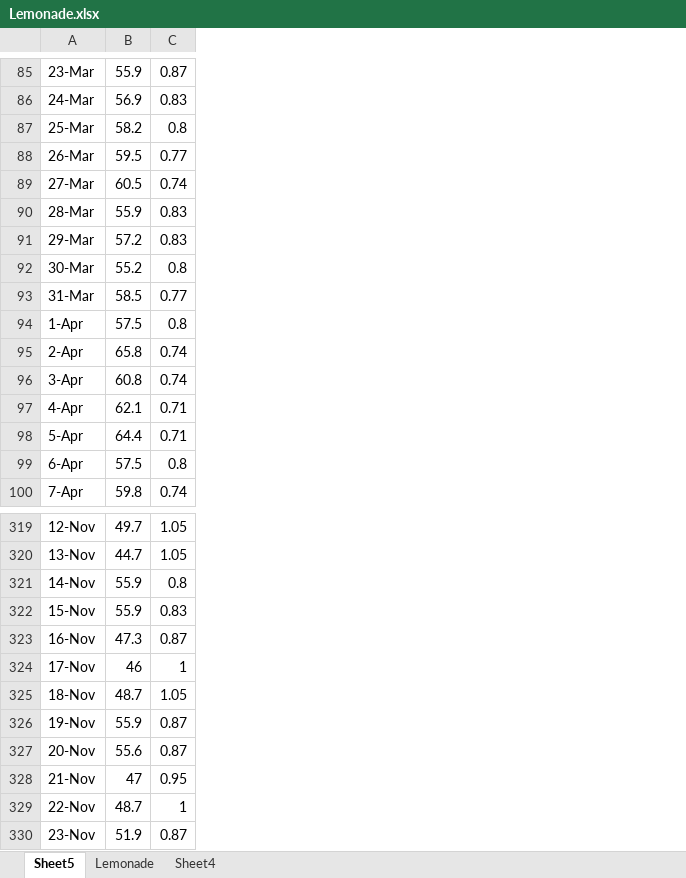
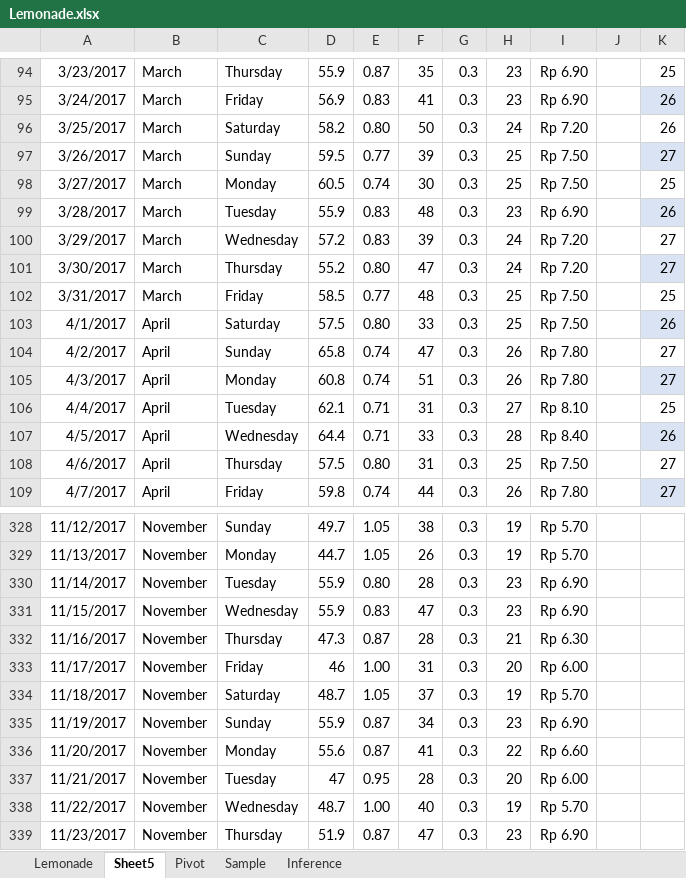
Before and after one commit to tegardp/data-science, an Excel workbook: Data Science Microsoft/DAT101x/Lemonade.xlsx, sheet Sheet5, drawn as a sheet; only a part is shown, gaps mark what is left out; values as stored, in another font and other column widths than the file's, no borders; conditional formats and table styles not drawn; removed rows and columns are numbered as before the commit, all else as after; the diff covers the shown part only; the diff names each change by its address in the sheet, - before the commit and + after, or states it on an @@ line.

```diff
--- a/Data Science Microsoft/DAT101x/Lemonade.xlsx (sheet Sheet5)
+++ b/Data Science Microsoft/DAT101x/Lemonade.xlsx (sheet Sheet5)
-sheet tab: Sheet4
+sheet tab: Pivot
+sheet tab: Sample
+sheet tab: Inference
@@ sheet tab order changed: Lemonade | Sheet5 | Pivot | Sample | Inference @@
-column A, rows 85-100: 23-Mar | 24-Mar | 25-Mar | 26-Mar | 27-Mar | 28-Mar | 29-Mar | 30-Mar | 31-Mar | 1-Apr | 2-Apr | 3-Apr | 4-Apr | 5-Apr | 6-Apr | 7-Apr; rows 319-330: 12-Nov | 13-Nov | 14-Nov | 15-Nov | 16-Nov | 17-Nov | 18-Nov | 19-Nov | 20-Nov | 21-Nov | 22-Nov | 23-Nov
+column A, rows 94-109: 3/23/2017 | 3/24/2017 | 3/25/2017 | 3/26/2017 | 3/27/2017 | 3/28/2017 | 3/29/2017 | 3/30/2017 | 3/31/2017 | 4/1/2017 | 4/2/2017 | 4/3/2017 | 4/4/2017 | 4/5/2017 | 4/6/2017 | 4/7/2017; rows 328-339: 11/12/2017 | 11/13/2017 | 11/14/2017 | 11/15/2017 | 11/16/2017 | 11/17/2017 | 11/18/2017 | 11/19/2017 | 11/20/2017 | 11/21/2017 | 11/22/2017 | 11/23/2017
+column B, rows 94-109: March | March | March | March | March | March | March | March | March | April | April | April | April | April | April | April; rows 328-339: all November
+column C, rows 94-109: Thursday | Friday | Saturday | Sunday | Monday | Tuesday | Wednesday | Thursday | Friday | Saturday | Sunday | Monday | Tuesday | Wednesday | Thursday | Friday; rows 328-339: Sunday | Monday | Tuesday | Wednesday | Thursday | Friday | Saturday | Sunday | Monday | Tuesday | Wednesday | Thursday
+column F, rows 94-109: 35 | 41 | 50 | 39 | 30 | 48 | 39 | 47 | 48 | 33 | 47 | 51 | 31 | 33 | 31 | 44; rows 328-339: 38 | 26 | 28 | 47 | 28 | 31 | 37 | 34 | 41 | 28 | 40 | 47
+column G, rows 94-109: all 0.3; rows 328-339: all 0.3
+column H, rows 94-109: 23 | 23 | 24 | 25 | 25 | 23 | 24 | 24 | 25 | 25 | 26 | 26 | 27 | 28 | 25 | 26; rows 328-339: 19 | 19 | 23 | 23 | 21 | 20 | 19 | 23 | 22 | 20 | 19 | 23
+column I, rows 94-109: Rp 6.90 | Rp 6.90 | Rp 7.20 | Rp 7.50 | Rp 7.50 | Rp 6.90 | Rp 7.20 | Rp 7.20 | Rp 7.50 | Rp 7.50 | Rp 7.80 | Rp 7.80 | Rp 8.10 | Rp 8.40 | Rp 7.50 | Rp 7.80; rows 328-339: Rp 5.70 | Rp 5.70 | Rp 6.90 | Rp 6.90 | Rp 6.30 | Rp 6.00 | Rp 5.70 | Rp 6.90 | Rp 6.60 | Rp 6.00 | Rp 5.70 | Rp 6.90
+column J, empty
+column K, rows 94-109: 25 | 26 | 26 | 27 | 25 | 26 | 27 | 27 | 25 | 26 | 27 | 27 | 25 | 26 | 27 | 27
-E96: 0.8
+E96: 0.80
-E101: 0.8
+E101: 0.80
-E103: 0.8
+E103: 0.80
-E108: 0.8
+E108: 0.80
-E330: 0.8
+E330: 0.80
-E333: 1
+E333: 1.00
-E338: 1
+E338: 1.00
```
Also changed, not shown: 10 added rows, 1 removed row, 22 moved rows and 37 edited cells elsewhere in this sheet, sheet Lemonade, hidden cells, charts or pictures.
